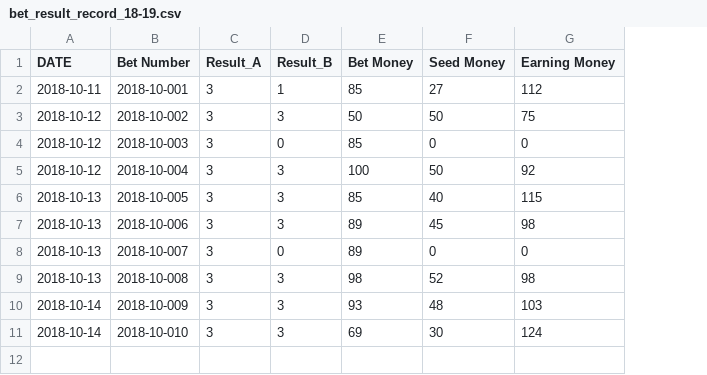
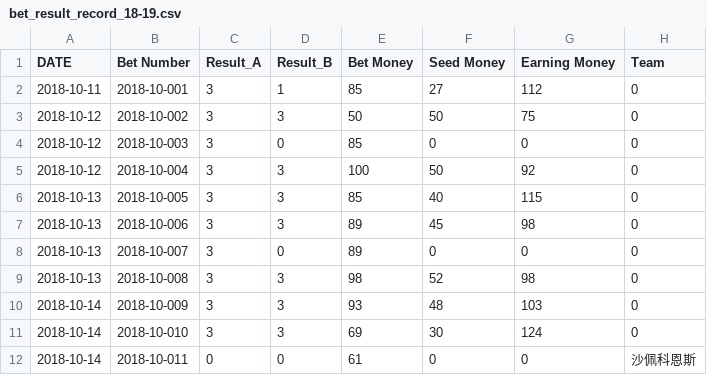
Before and after one commit to milanll/python, a CSV file: py_code/soccer/bet_record/bet_result_record_18-19.csv, drawn as a sheet; the diff names each change by its address in the sheet, - before the commit and + after, or states it on an @@ line.

Commit message:
update code and record file

```diff
--- a/py_code/soccer/bet_record/bet_result_record_18-19.csv
+++ b/py_code/soccer/bet_record/bet_result_record_18-19.csv
+column H (Team), rows 2-11: all 0
+row 12: 2018-10-14 | 2018-10-011 | 0 | 0 | 61 | 0 | 0 | 沙佩科恩斯
```
Also changed, not shown: py_code/soccer/bet_record/bet_record_week_18-19.csv, 2 other files.
